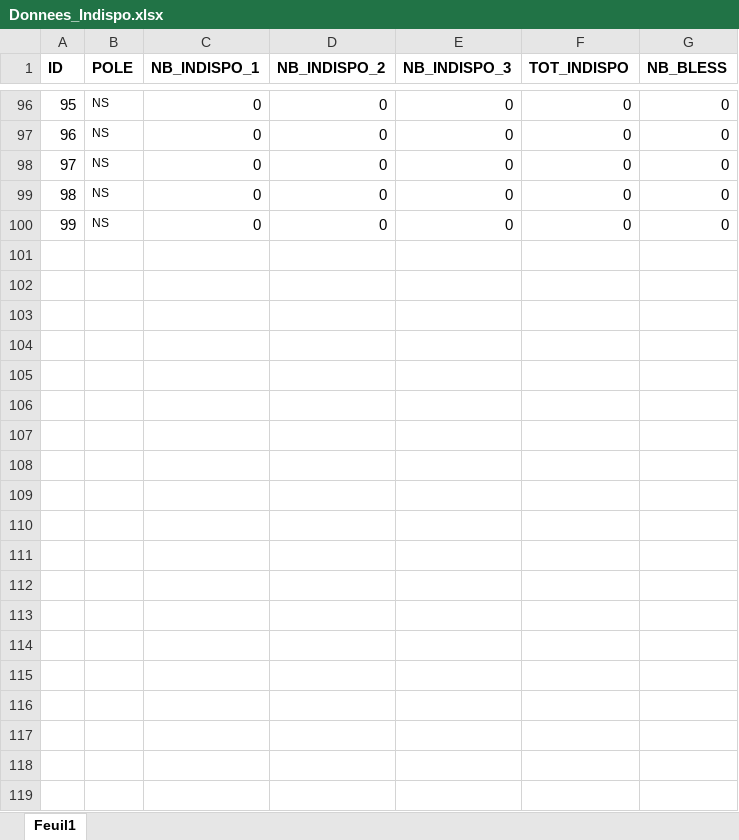
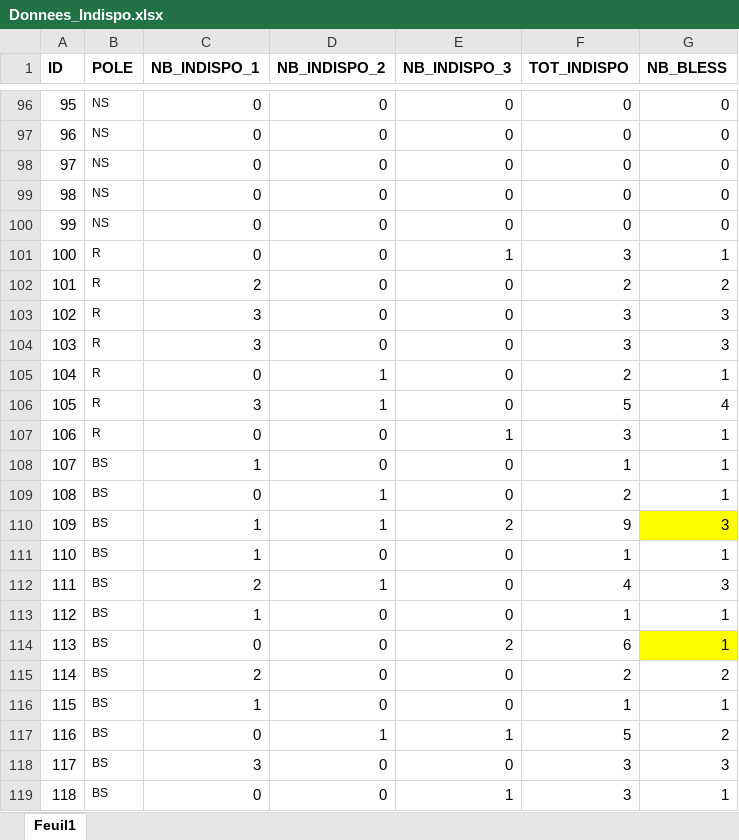
Before and after one commit to Thomas-Nivelet/Projet_CREPS, an Excel workbook: Donnees_Indispo.xlsx, sheet Feuil1, drawn as a sheet; only a part is shown, gaps mark what is left out; values as stored, in another font and other column widths than the file's, no borders; the diff covers the shown part only; the diff names each change by its address in the sheet, - before the commit and + after, or states it on an @@ line.

Commit message:
Màj excels avec les données Rugby et Baseball

```diff
--- a/Donnees_Indispo.xlsx (sheet Feuil1)
+++ b/Donnees_Indispo.xlsx (sheet Feuil1)
+row 101: 100 | R | 0 | 0 | 1 | 3 | 1
+row 102: 101 | R | 2 | 0 | 0 | 2 | 2
+row 103: 102 | R | 3 | 0 | 0 | 3 | 3
+row 104: 103 | R | 3 | 0 | 0 | 3 | 3
+row 105: 104 | R | 0 | 1 | 0 | 2 | 1
+row 106: 105 | R | 3 | 1 | 0 | 5 | 4
+row 107: 106 | R | 0 | 0 | 1 | 3 | 1
+row 108: 107 | BS | 1 | 0 | 0 | 1 | 1
+row 109: 108 | BS | 0 | 1 | 0 | 2 | 1
+row 110: 109 | BS | 1 | 1 | 2 | 9 | 3
+row 111: 110 | BS | 1 | 0 | 0 | 1 | 1
+row 112: 111 | BS | 2 | 1 | 0 | 4 | 3
+row 113: 112 | BS | 1 | 0 | 0 | 1 | 1
+row 114: 113 | BS | 0 | 0 | 2 | 6 | 1
+row 115: 114 | BS | 2 | 0 | 0 | 2 | 2
+row 116: 115 | BS | 1 | 0 | 0 | 1 | 1
+row 117: 116 | BS | 0 | 1 | 1 | 5 | 2
+row 118: 117 | BS | 3 | 0 | 0 | 3 | 3
+row 119: 118 | BS | 0 | 0 | 1 | 3 | 1
```
Also changed, not shown: 16 added rows elsewhere in this sheet, Donnees_Bless_Poles.xlsx.
